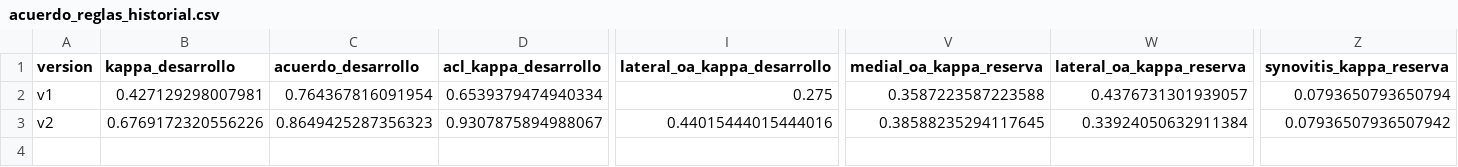
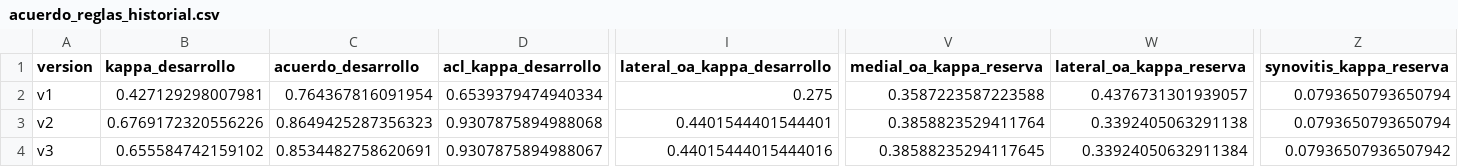
Before and after one commit to therockbeats/parcial-mia203, a CSV file: p1_rodilla/reports/tablas/acuerdo_reglas_historial.csv, drawn as a sheet; only a part is shown, gaps mark what is left out; rows hold the shown columns only; the diff names each change by its address in the sheet, - before the commit and + after, or states it on an @@ line.

Commit message:
P1: reglas v3, selección y preprocesamiento

```diff
--- a/p1_rodilla/reports/tablas/acuerdo_reglas_historial.csv
+++ b/p1_rodilla/reports/tablas/acuerdo_reglas_historial.csv
-D3 (acl_kappa_desarrollo): 0.9307875894988067
+D3 (acl_kappa_desarrollo): 0.9307875894988068
-I3 (lateral_oa_kappa_desarrollo): 0.44015444015444016
+I3 (lateral_oa_kappa_desarrollo): 0.4401544401544401
-V3 (medial_oa_kappa_reserva): 0.38588235294117645
+V3 (medial_oa_kappa_reserva): 0.3858823529411764
-W3 (lateral_oa_kappa_reserva): 0.33924050632911384
+W3 (lateral_oa_kappa_reserva): 0.3392405063291138
-Z3 (synovitis_kappa_reserva): 0.07936507936507942
+Z3 (synovitis_kappa_reserva): 0.0793650793650794
+row 4: v3 | 0.655584742159102 | 0.8534482758620691 | 0.9307875894988067 | 0.44015444015444016 | 0.38588235294117645 | 0.33924050632911384 | 0.07936507936507942
```
Also changed, not shown: p1_rodilla/reports/tablas/acuerdo_reglas_desarrollo.csv, p1_rodilla/reports/tablas/acuerdo_reglas_por_idioma.csv, 5 other files.
